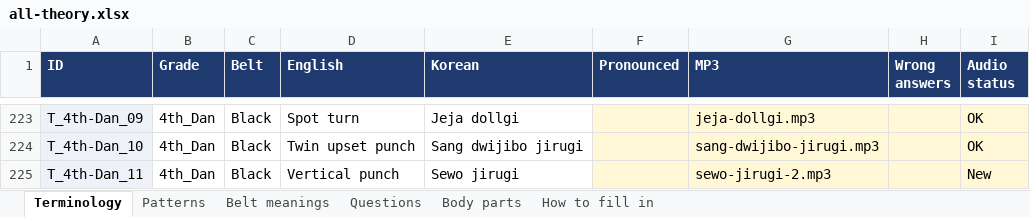
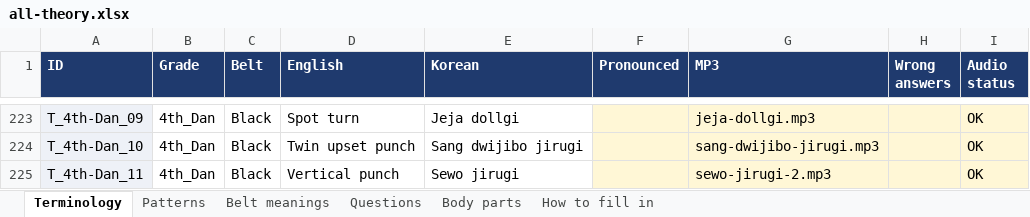
Before and after one commit to LazyTechGeek/Taekwondo_Theory, an Excel workbook: all-theory.xlsx, sheet Terminology, drawn as a sheet; only a part is shown, gaps mark what is left out; values as stored, in another font and other column widths than the file's, no borders; the diff covers the shown part only; the diff names each change by its address in the sheet, - before the commit and + after, or states it on an @@ line.

```diff
--- a/all-theory.xlsx (sheet Terminology)
+++ b/all-theory.xlsx (sheet Terminology)
-I225 (Audio status): New
+I225 (Audio status): OK
```
Also changed, not shown: 7 edited cells elsewhere in this sheet, 2 other files.
